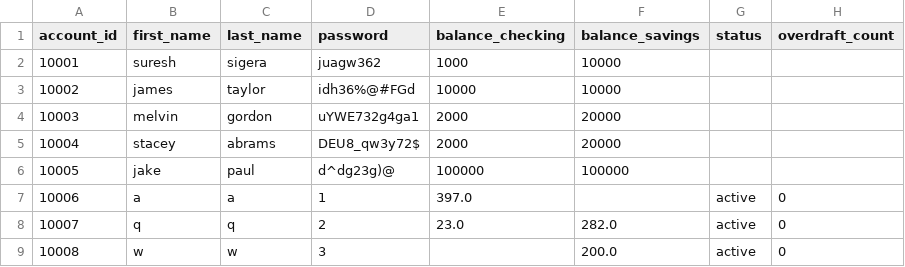
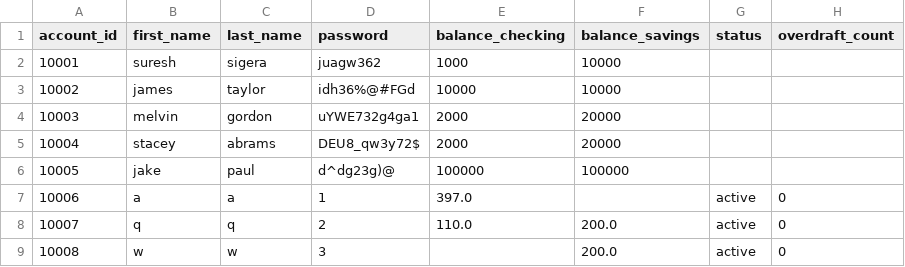
Before and after one commit to shahad003-s/python_banking, a CSV file: bank.csv, drawn as a sheet.

Commit message:
Update the Customer can transfer money from savings to checking. Customer can transfer money from checking to savings in CSV.

```diff
--- a/bank.csv
+++ b/bank.csv
@@ -7,3 +7,3 @@ account_id,first_name,last_name,password,balance_checking,balance_savings,status
 10006,a,a,1,397.0,,active,0
-10007,q,q,2,23.0,282.0,active,0
+10007,q,q,2,110.0,200.0,active,0
 10008,w,w,3,,200.0,active,0
```
Also changed, not shown: 1 other file.
